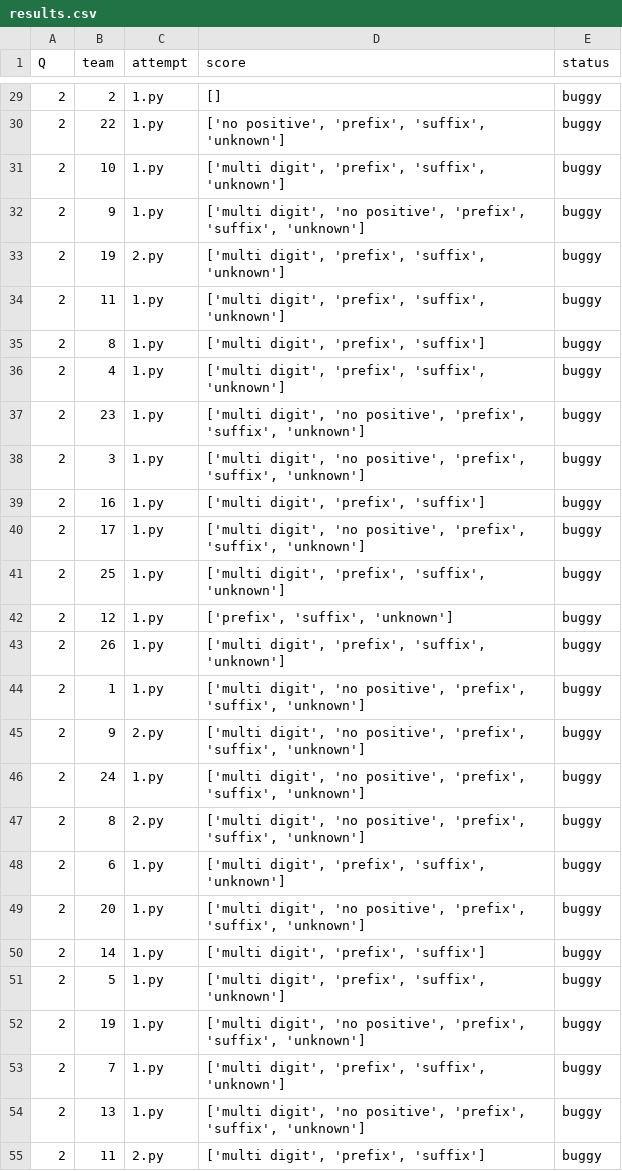
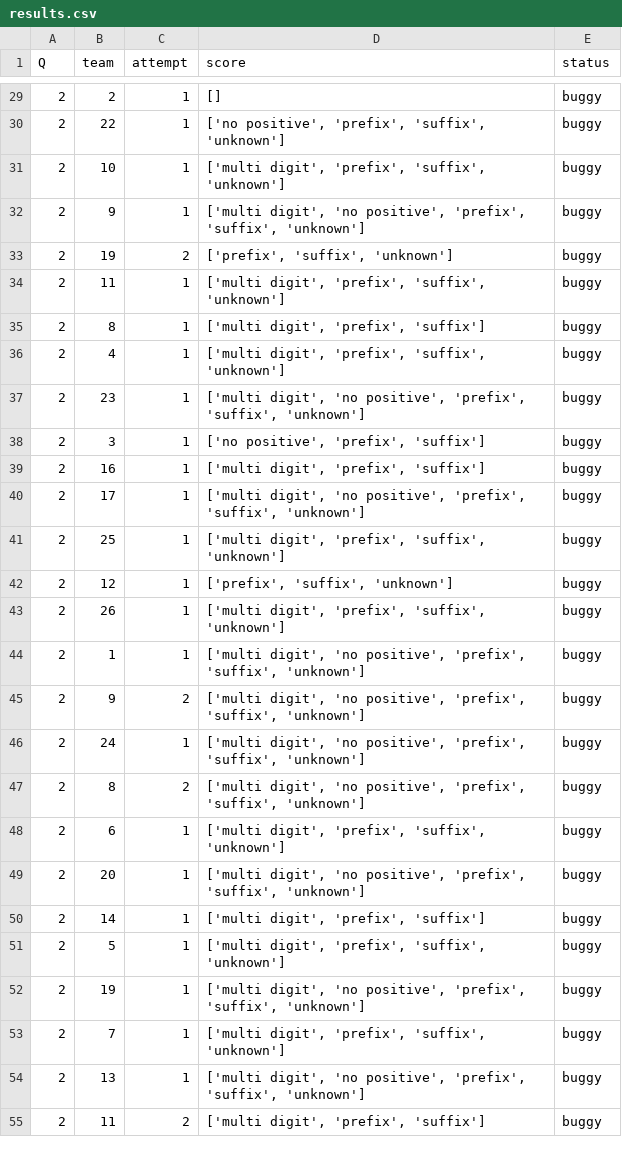
Before and after one commit to mrigankpawagi/ProbeableProblems, a CSV file: results.csv, drawn as a sheet; only a part is shown, gaps mark what is left out; the diff covers the shown part only.

```diff
--- a/results.csv
+++ b/results.csv
@@ -29,27 +29,27 @@ Q,team,attempt,score,status
-2,2,1.py,[],buggy
-2,22,1.py,"['no positive', 'prefix', 'suffix', 'unknown']",buggy
-2,10,1.py,"['multi digit', 'prefix', 'suffix', 'unknown']",buggy
-2,9,1.py,"['multi digit', 'no positive', 'prefix', 'suffix', 'unknown']",buggy
-2,19,2.py,"['multi digit', 'prefix', 'suffix', 'unknown']",buggy
-2,11,1.py,"['multi digit', 'prefix', 'suffix', 'unknown']",buggy
-2,8,1.py,"['multi digit', 'prefix', 'suffix']",buggy
-2,4,1.py,"['multi digit', 'prefix', 'suffix', 'unknown']",buggy
-2,23,1.py,"['multi digit', 'no positive', 'prefix', 'suffix', 'unknown']",buggy
-2,3,1.py,"['multi digit', 'no positive', 'prefix', 'suffix', 'unknown']",buggy
-2,16,1.py,"['multi digit', 'prefix', 'suffix']",buggy
-2,17,1.py,"['multi digit', 'no positive', 'prefix', 'suffix', 'unknown']",buggy
-2,25,1.py,"['multi digit', 'prefix', 'suffix', 'unknown']",buggy
-2,12,1.py,"['prefix', 'suffix', 'unknown']",buggy
-2,26,1.py,"['multi digit', 'prefix', 'suffix', 'unknown']",buggy
-2,1,1.py,"['multi digit', 'no positive', 'prefix', 'suffix', 'unknown']",buggy
-2,9,2.py,"['multi digit', 'no positive', 'prefix', 'suffix', 'unknown']",buggy
-2,24,1.py,"['multi digit', 'no positive', 'prefix', 'suffix', 'unknown']",buggy
-2,8,2.py,"['multi digit', 'no positive', 'prefix', 'suffix', 'unknown']",buggy
-2,6,1.py,"['multi digit', 'prefix', 'suffix', 'unknown']",buggy
-2,20,1.py,"['multi digit', 'no positive', 'prefix', 'suffix', 'unknown']",buggy
-2,14,1.py,"['multi digit', 'prefix', 'suffix']",buggy
-2,5,1.py,"['multi digit', 'prefix', 'suffix', 'unknown']",buggy
-2,19,1.py,"['multi digit', 'no positive', 'prefix', 'suffix', 'unknown']",buggy
-2,7,1.py,"['multi digit', 'prefix', 'suffix', 'unknown']",buggy
-2,13,1.py,"['multi digit', 'no positive', 'prefix', 'suffix', 'unknown']",buggy
-2,11,2.py,"['multi digit', 'prefix', 'suffix']",buggy
+2,2,1,[],buggy
+2,22,1,"['no positive', 'prefix', 'suffix', 'unknown']",buggy
+2,10,1,"['multi digit', 'prefix', 'suffix', 'unknown']",buggy
+2,9,1,"['multi digit', 'no positive', 'prefix', 'suffix', 'unknown']",buggy
+2,19,2,"['prefix', 'suffix', 'unknown']",buggy
+2,11,1,"['multi digit', 'prefix', 'suffix', 'unknown']",buggy
+2,8,1,"['multi digit', 'prefix', 'suffix']",buggy
+2,4,1,"['multi digit', 'prefix', 'suffix', 'unknown']",buggy
+2,23,1,"['multi digit', 'no positive', 'prefix', 'suffix', 'unknown']",buggy
+2,3,1,"['no positive', 'prefix', 'suffix']",buggy
+2,16,1,"['multi digit', 'prefix', 'suffix']",buggy
+2,17,1,"['multi digit', 'no positive', 'prefix', 'suffix', 'unknown']",buggy
+2,25,1,"['multi digit', 'prefix', 'suffix', 'unknown']",buggy
+2,12,1,"['prefix', 'suffix', 'unknown']",buggy
+2,26,1,"['multi digit', 'prefix', 'suffix', 'unknown']",buggy
+2,1,1,"['multi digit', 'no positive', 'prefix', 'suffix', 'unknown']",buggy
+2,9,2,"['multi digit', 'no positive', 'prefix', 'suffix', 'unknown']",buggy
+2,24,1,"['multi digit', 'no positive', 'prefix', 'suffix', 'unknown']",buggy
+2,8,2,"['multi digit', 'no positive', 'prefix', 'suffix', 'unknown']",buggy
+2,6,1,"['multi digit', 'prefix', 'suffix', 'unknown']",buggy
+2,20,1,"['multi digit', 'no positive', 'prefix', 'suffix', 'unknown']",buggy
+2,14,1,"['multi digit', 'prefix', 'suffix']",buggy
+2,5,1,"['multi digit', 'prefix', 'suffix', 'unknown']",buggy
+2,19,1,"['multi digit', 'no positive', 'prefix', 'suffix', 'unknown']",buggy
+2,7,1,"['multi digit', 'prefix', 'suffix', 'unknown']",buggy
+2,13,1,"['multi digit', 'no positive', 'prefix', 'suffix', 'unknown']",buggy
+2,11,2,"['multi digit', 'prefix', 'suffix']",buggy
```
Also changed, not shown: 111 edited cells elsewhere in this file, 1 other file.
